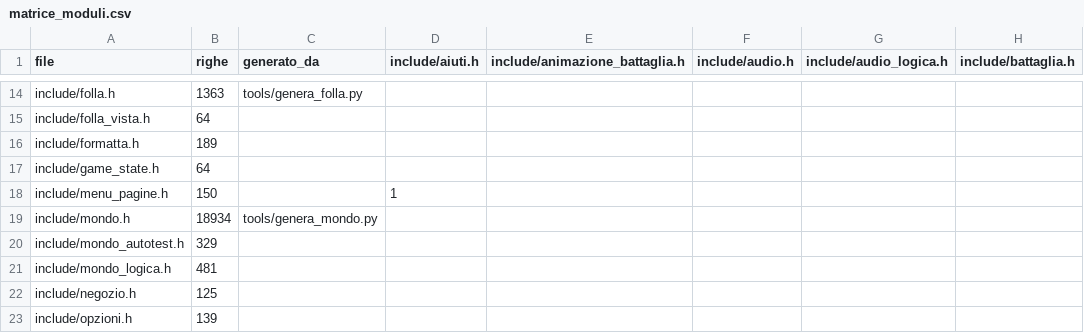
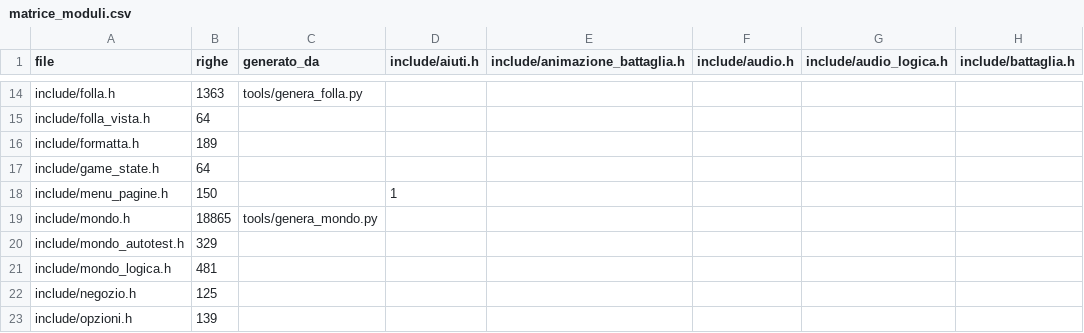
Before and after one commit to vantaggi/gubbio-1151, a CSV file: docs/architettura/matrice_moduli.csv, drawn as a sheet; only a part is shown, gaps mark what is left out; the diff names each change by its address in the sheet, - before the commit and + after, or states it on an @@ line.

```diff
--- a/docs/architettura/matrice_moduli.csv
+++ b/docs/architettura/matrice_moduli.csv
-B19 (righe): 18934
+B19 (righe): 18865
```
Also changed, not shown: 4 other files.
